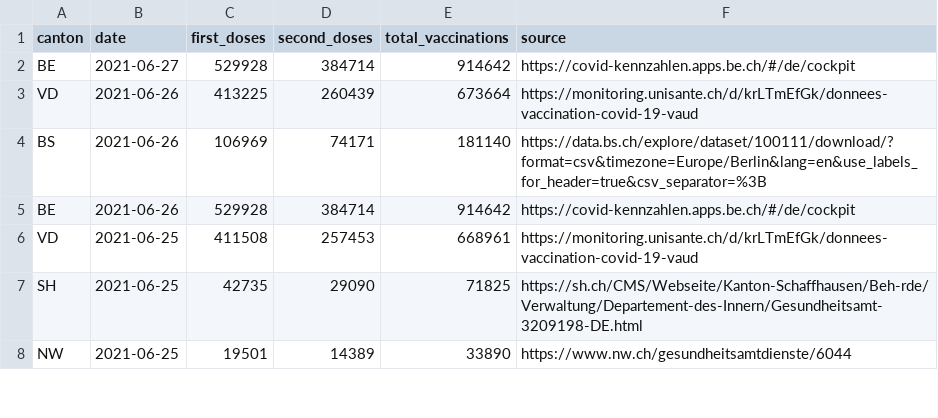
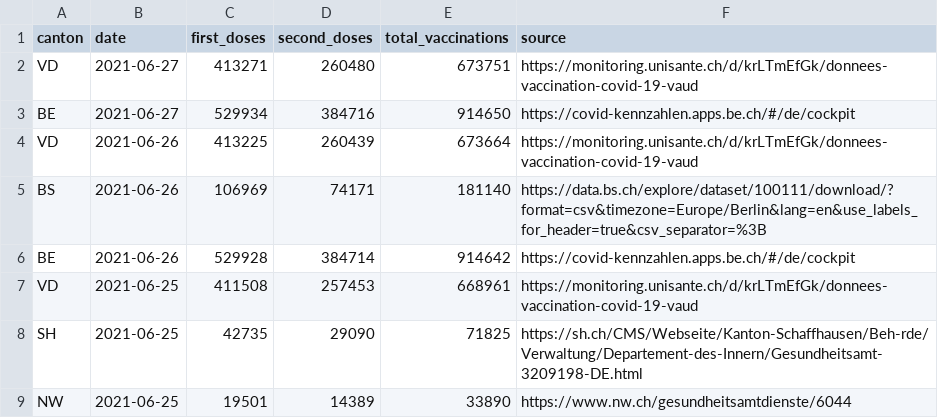
Before and after one commit to n0rdlicht/ch-vaccinations, a CSV file: data/vaccinations_latest.csv, drawn as a sheet; only a part is shown.

```diff
--- a/data/vaccinations_latest.csv
+++ b/data/vaccinations_latest.csv
@@ -1,3 +1,4 @@
 canton,date,first_doses,second_doses,total_vaccinations,source
-BE,2021-06-27,529928,384714,914642,https://covid-kennzahlen.apps.be.ch/#/de/cockpit
+VD,2021-06-27,413271,260480,673751,https://monitoring.unisante.ch/d/krLTmEfGk/donnees-vaccination-covid-19-vaud
+BE,2021-06-27,529934,384716,914650,https://covid-kennzahlen.apps.be.ch/#/de/cockpit
 VD,2021-06-26,413225,260439,673664,https://monitoring.unisante.ch/d/krLTmEfGk/donnees-vaccination-covid-19-vaud
```
Also changed, not shown: data/vaccination_data_total.csv, 1 other file.
